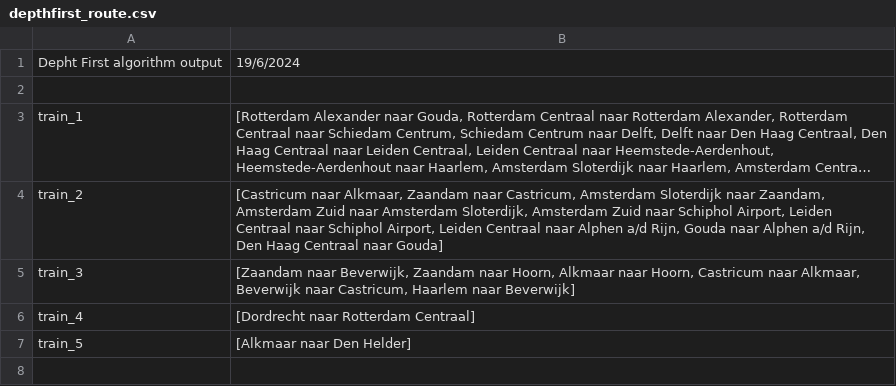
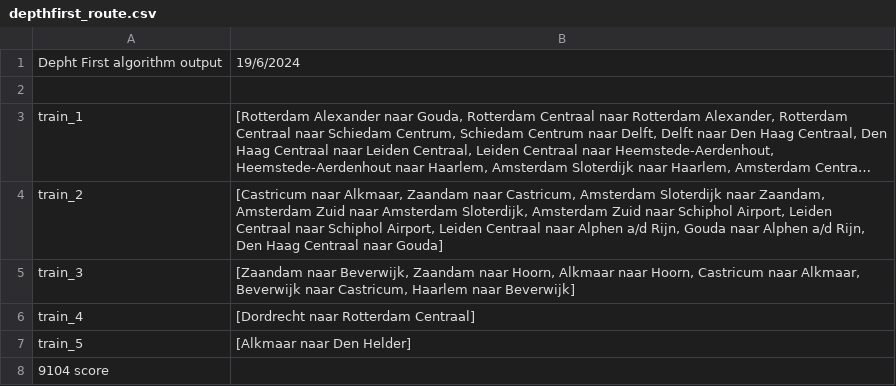
Before and after one commit to Sverremans/spoorschavuiten, a CSV file: spoorschavuiten/data/depthfirst_route.csv, drawn as a sheet; long unchanged cells end in …; the diff names each change by its address in the sheet, - before the commit and + after, or states it on an @@ line.

```diff
--- a/spoorschavuiten/data/depthfirst_route.csv
+++ b/spoorschavuiten/data/depthfirst_route.csv
+row 8: 9104 score
```
Also changed, not shown: spoorschavuiten/data/testNew.csv, 7 other files.
